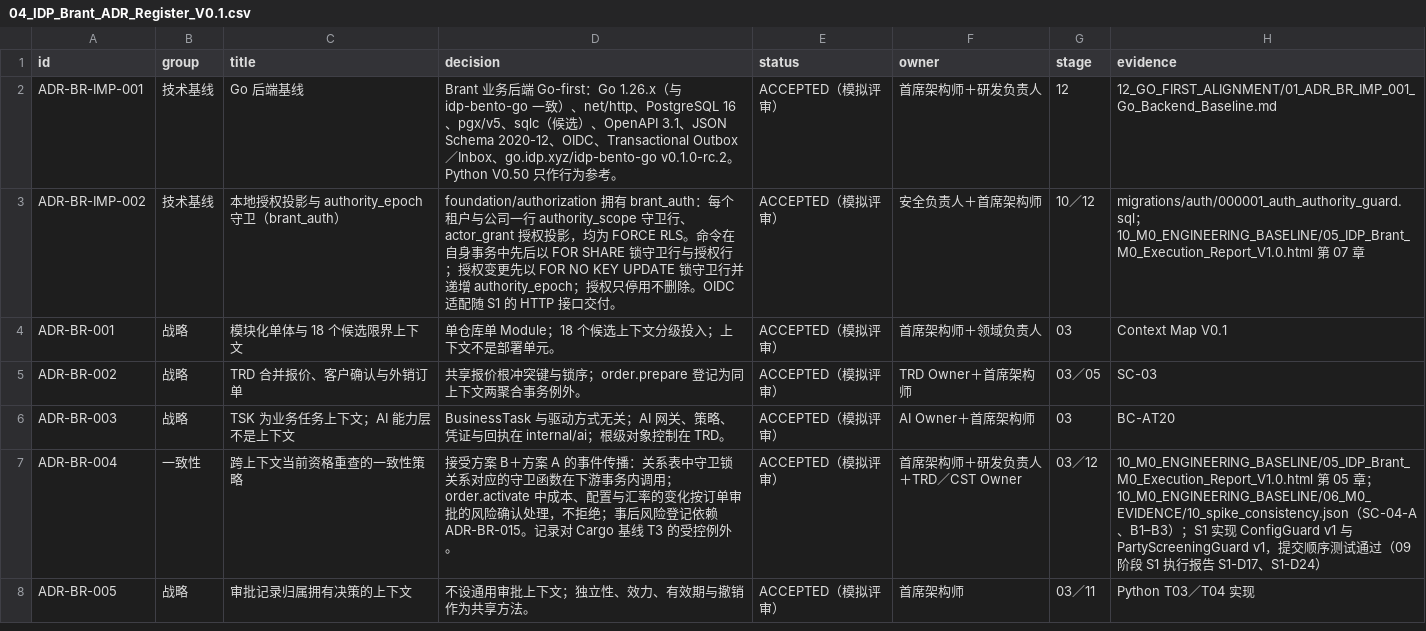
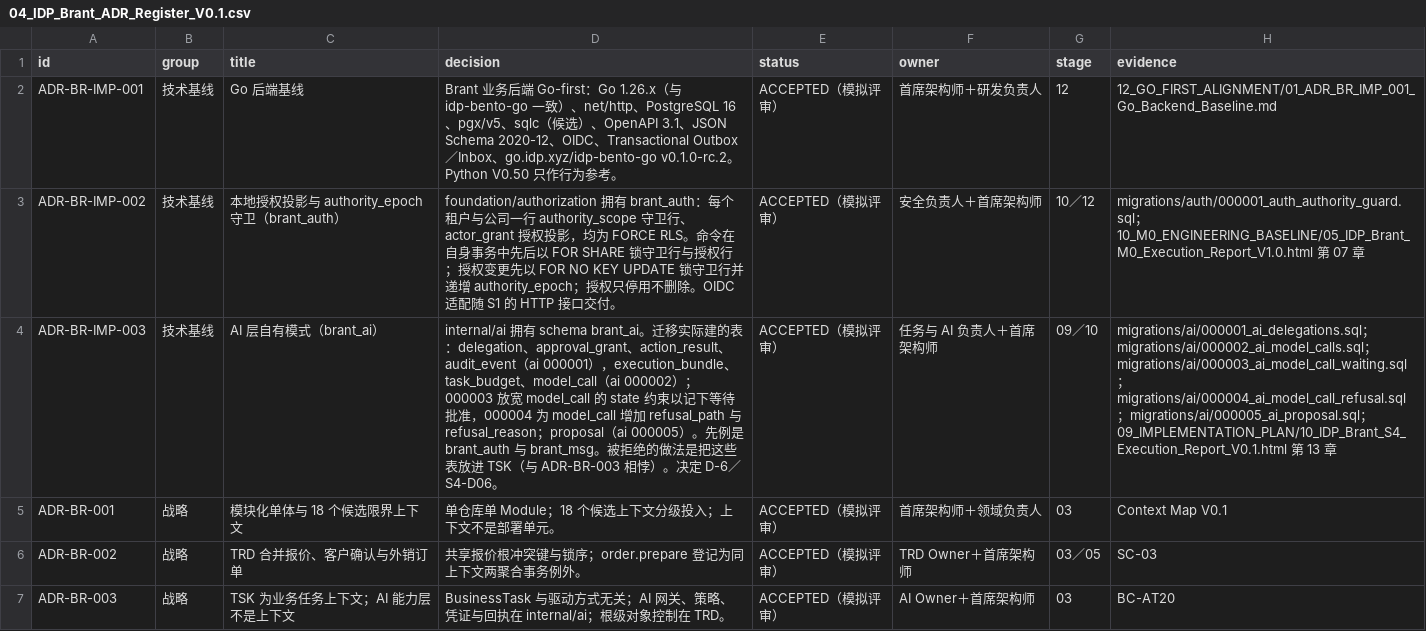
Before and after one commit to idp-xyz/idp-brantgo, a CSV file: docs/10_M0_ENGINEERING_BASELINE/04_IDP_Brant_ADR_Register_V0.1.csv, drawn as a sheet; only a part is shown; the shorter side is filled out with more unchanged rows; the diff names each change by its address in the sheet, - before the commit and + after, or states it on an @@ line.

```diff
--- a/docs/10_M0_ENGINEERING_BASELINE/04_IDP_Brant_ADR_Register_V0.1.csv
+++ b/docs/10_M0_ENGINEERING_BASELINE/04_IDP_Brant_ADR_Register_V0.1.csv
+row 4: ADR-BR-IMP-003 | 技术基线 | AI 层自有模式（brant_ai） | internal/ai 拥有 schema brant_ai。迁移实际建的表：delegation、approval_grant、action_result、audit_event（ai 000001），execution_bundle、task_budget、model_call（ai 000002）；000003 放宽 model_call 的 state 约束以记下等待批准，000004 为 model_call 增加 refusal_path 与 refusal_reason；proposal（ai 000005）。先例是 brant_auth 与 brant_msg。被拒绝的做法是把这些表放进 TSK（与 ADR-BR-003 相悖）。决定 D-6／S4-D06。 | ACCEPTED（模拟评审） | 任务与 AI 负责人＋首席架构师 | 09／10 | migrations/ai/000001_ai_delegations.sql；migrations/ai/000002_ai_model_calls.sql；migrations/ai/000003_ai_model_call_waiting.sql；migrations/ai/000004_ai_model_call_refusal.sql；migrations/ai/000005_ai_proposal.sql；09_IMPLEMENTATION_PLAN/10_IDP_Brant_S4_Execution_Report_V0.1.html 第 13 章
```
Also changed, not shown: docs/00_START_HERE/03_FILE_MANIFEST.csv, docs/03_STRATEGIC_DDD/03_FACT_AUTHORITY/02_Context_Relationships_V0.1.csv, 45 other files.
